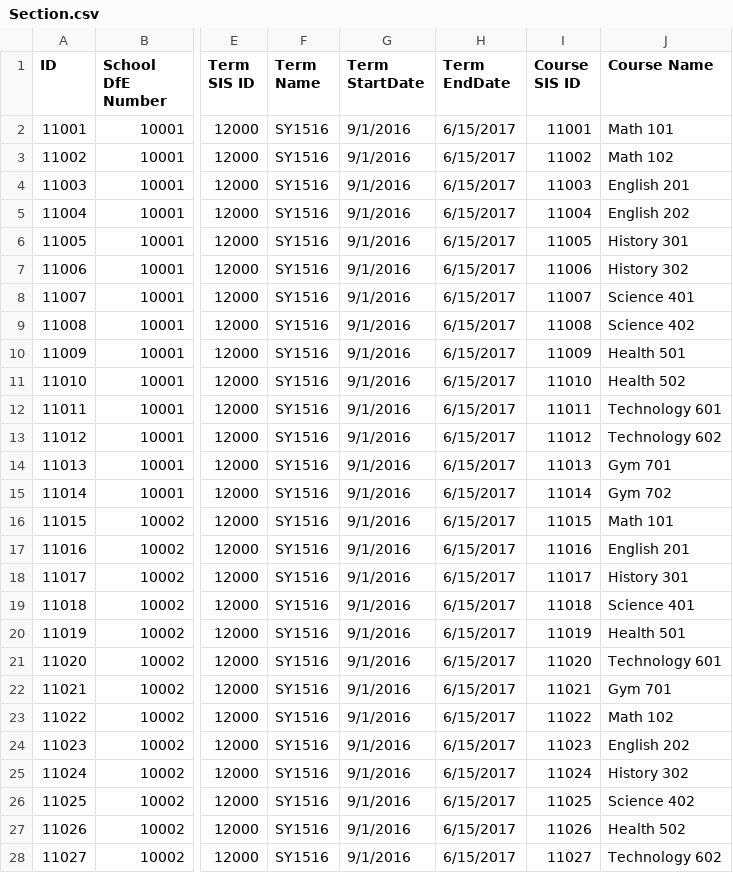
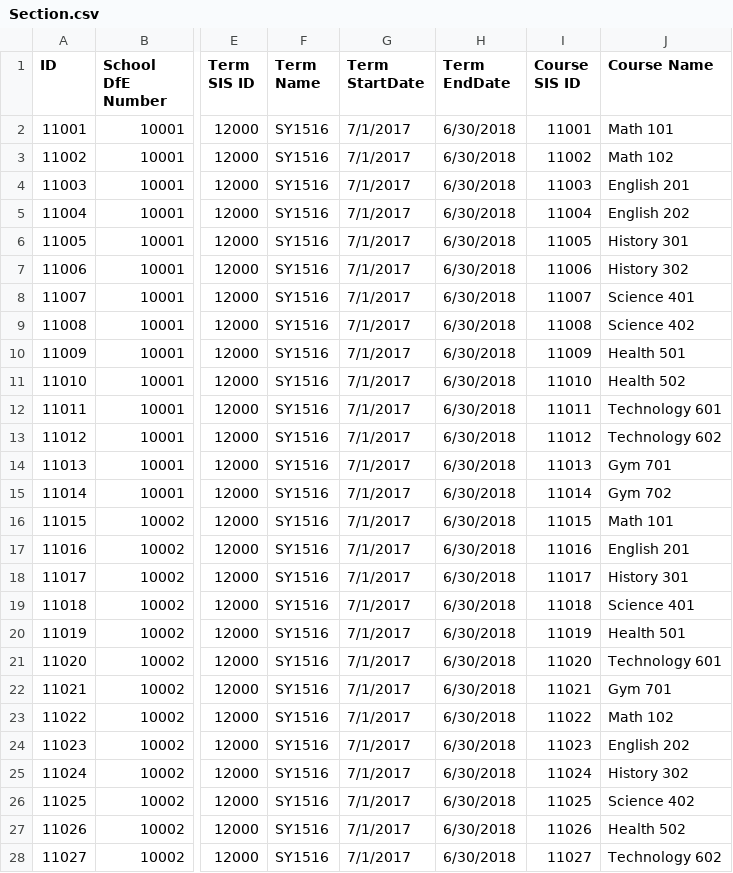
Before and after one commit to OfficeDev/O365-EDU-Tools, a CSV file: CSV Samples/UK CSV Samples/Section.csv, drawn as a sheet; only a part is shown, gaps mark what is left out; the diff covers the shown part only; the diff names each change by its address in the sheet, - before the commit and + after, or states it on an @@ line.

Commit message:
Update Section.csv

```diff
--- a/CSV Samples/UK CSV Samples/Section.csv
+++ b/CSV Samples/UK CSV Samples/Section.csv
-G2:G28 (Term StartDate): 9/1/2016
+G2:G28 (Term StartDate): 7/1/2017
-H2:H28 (Term EndDate): 6/15/2017
+H2:H28 (Term EndDate): 6/30/2018
```
Also changed, not shown: 2 edited cells elsewhere in this file.
